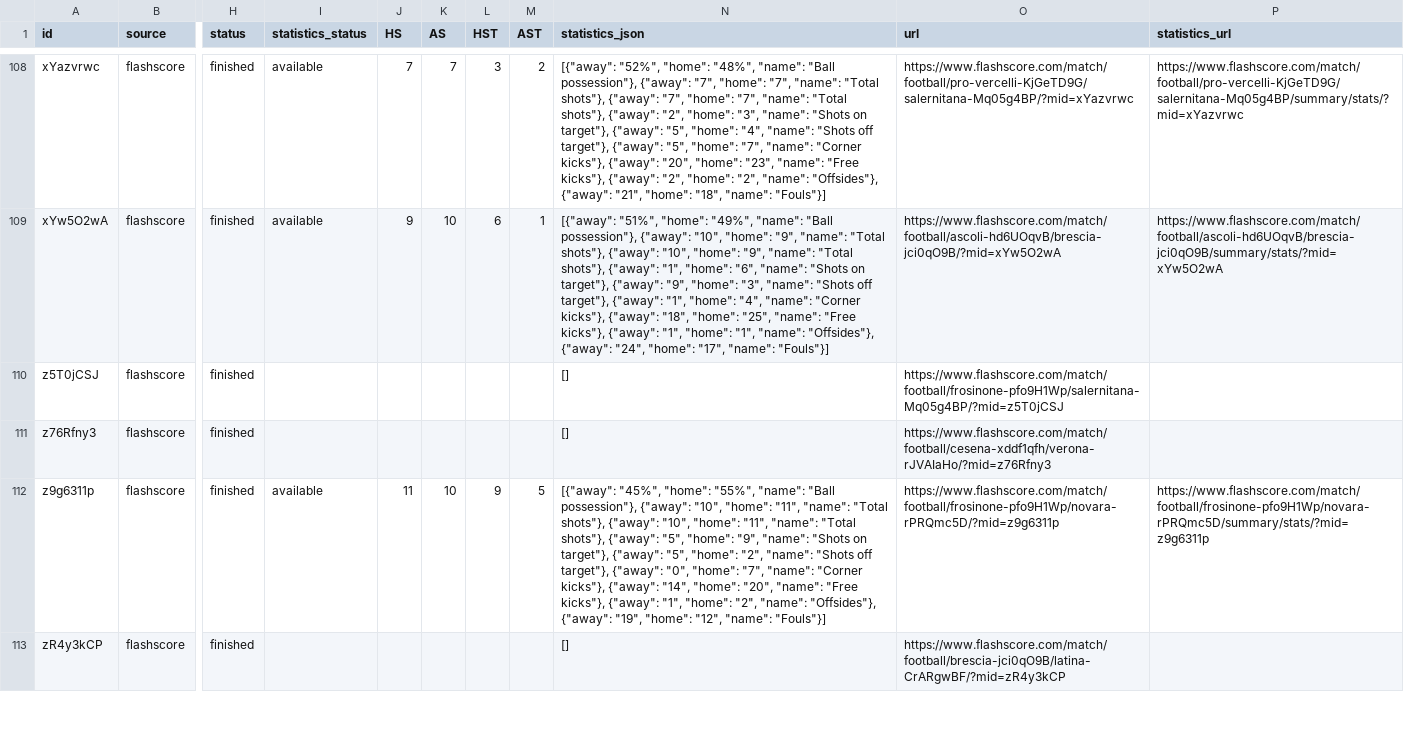
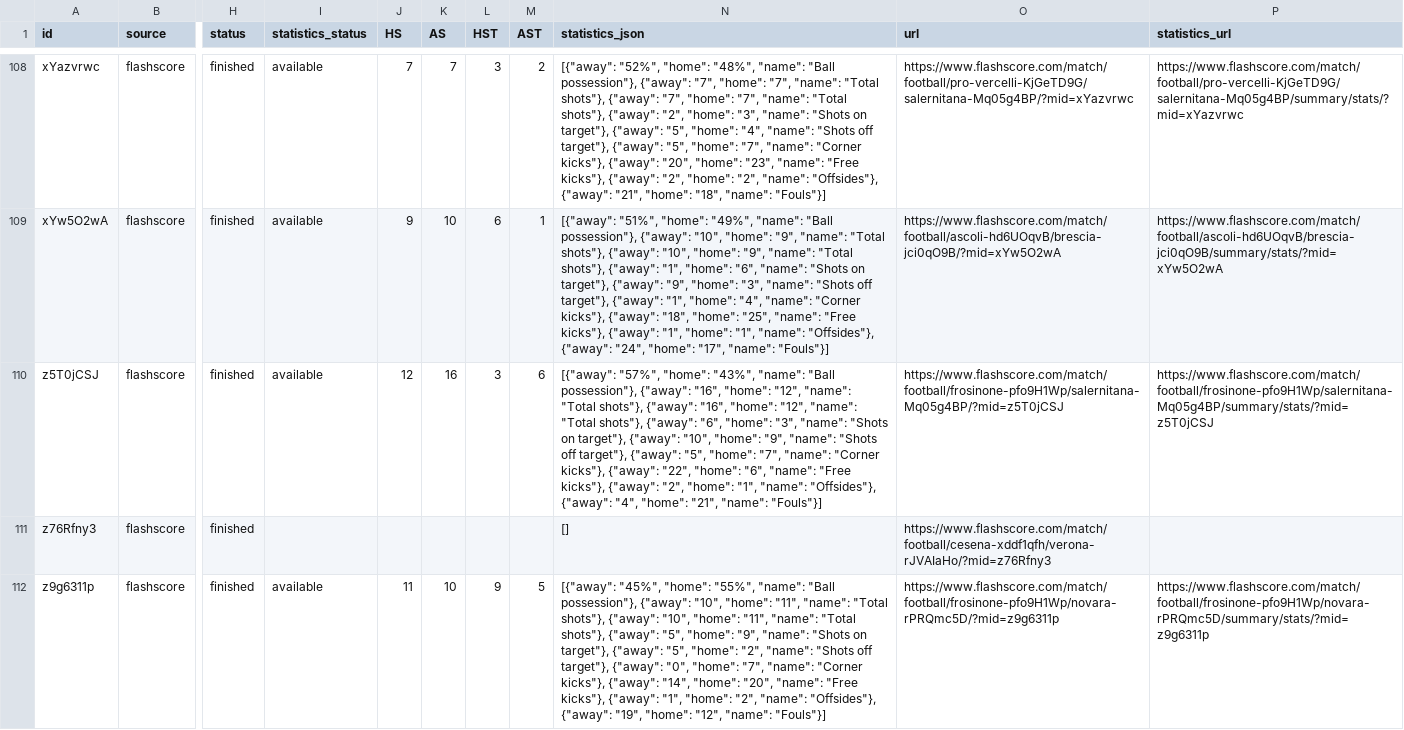
Before and after one commit to JAXON220803/data_scrapping, a CSV file: data/Italy/I2/2016-2017/flashscore/matches.csv, drawn as a sheet; only a part is shown, gaps mark what is left out; the shorter side is filled out with more unchanged rows; the diff covers the shown part only; the diff names each change by its address in the sheet, - before the commit and + after, or states it on an @@ line.

```diff
--- a/data/Italy/I2/2016-2017/flashscore/matches.csv
+++ b/data/Italy/I2/2016-2017/flashscore/matches.csv
-I110 (statistics_status): (empty)
+I110 (statistics_status): available
-J110 (HS): (empty)
+J110 (HS): 12
-K110 (AS): (empty)
+K110 (AS): 16
-L110 (HST): (empty)
+L110 (HST): 3
-M110 (AST): (empty)
+M110 (AST): 6
-N110 (statistics_json): []
+N110 (statistics_json): [{"away": "57%", "home": "43%", "name": "Ball possession"}, {"away": "16", "home": "12", "name": "Total shots"}, {"away": "16", "home": "12", "name": "Total shots"}, {"away": "6", "home": "3", "name": "Shots on target"}, {"away": "10", "home": "9", "name": "Shots off target"}, {"away": "5", "home": "7", "name": "Corner kicks"}, {"away": "22", "home": "6", "name": "Free kicks"}, {"away": "2", "home": "1", "name": "Offsides"}, {"away": "4", "home": "21", "name": "Fouls"}]
-P110 (statistics_url): (empty)
+P110 (statistics_url): https://www.flashscore.com/match/football/frosinone-pfo9H1Wp/salernitana-Mq05g4BP/summary/stats/?mid=z5T0jCSJ
```
Also changed, not shown: 35 edited cells elsewhere in this file, filled/Italy/2016-2017/I2.csv, 5 other files.
